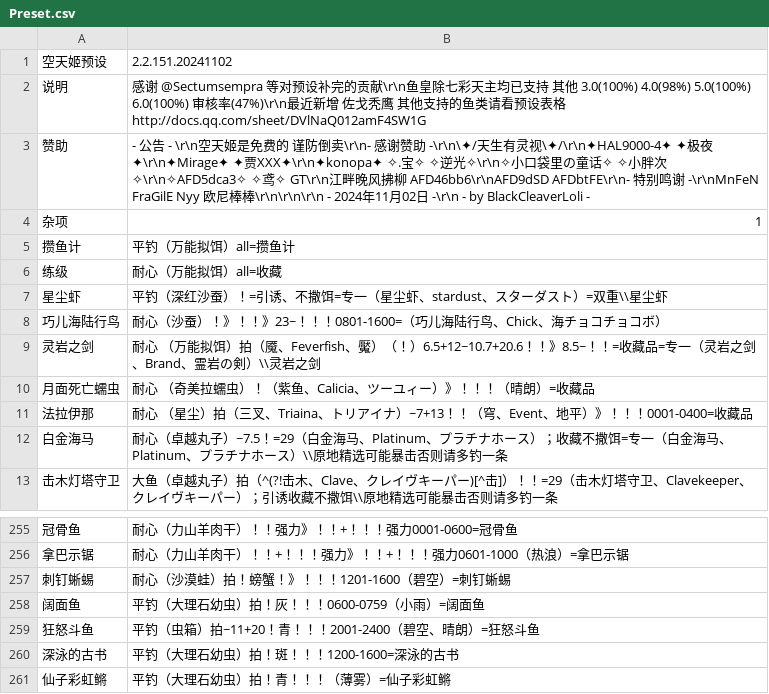
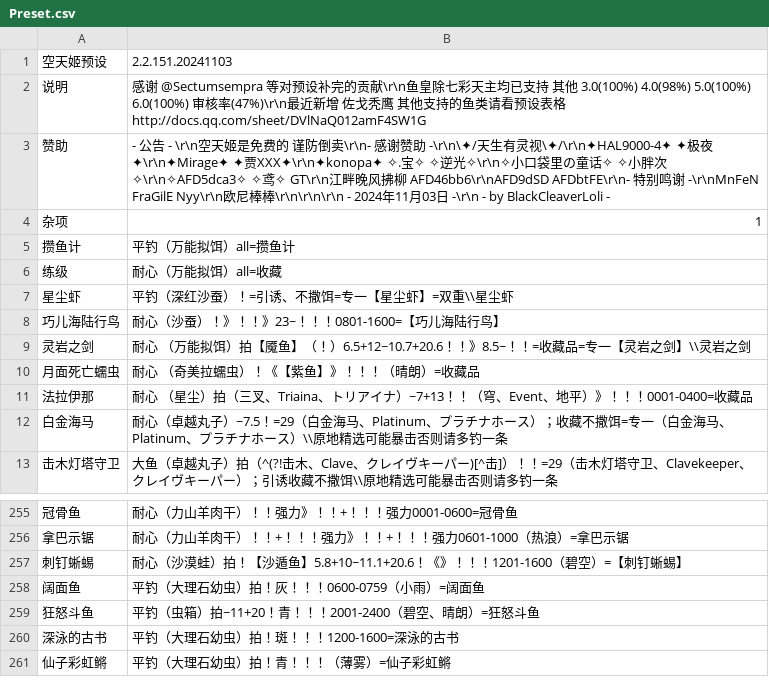
Before and after one commit to BlackCleaverLoli/MissFisher, a CSV file: Preset.csv, drawn as a sheet; only a part is shown, gaps mark what is left out.

Commit message:
Update Preset.csv

```diff
--- a/Preset.csv
+++ b/Preset.csv
@@ -1,4 +1,4 @@
-空天姬预设,2.2.151.20241102
+空天姬预设,2.2.151.20241103
 说明,感谢 @Sectumsempra 等对预设补完的贡献\r\n鱼皇除七彩天主均已支持 其他 3.0(100%) 4.0(98%) 5.0(100%) 6.0(100%) 审核率(47%)\r\n最近新增 佐戈秃鹰 其他支持的鱼类请看预设表格 http://docs.qq.com/sheet/DVlNaQ012amF4SW1G
-赞助,- 公告 -    \r\n空天姬是免费的 谨防倒卖\r\n- 感谢赞助 -\r\n\✦/天生有灵视\✦/\r\n✦HAL9000-4✦  ✦极夜✦\r\n✦Mirage✦  ✦贾XXX✦\r\n✦konopa✦  ✧.宝✧  ✧逆光✧\r\n✧小口袋里の童话✧  ✧小胖次✧\r\n✧AFD5dca3✧  ✧鸢✧  GT\r\n江畔晚风拂柳  AFD46bb6\r\nAFD9dSD  AFDbtFE\r\n- 特别鸣谢 -\r\nMnFeN  FraGilE  Nyy  欧尼棒棒\r\n\r\n\r\n    - 2024年11月02日 -\r\n  - by BlackCleaverLoli -
+赞助,- 公告 -    \r\n空天姬是免费的 谨防倒卖\r\n- 感谢赞助 -\r\n\✦/天生有灵视\✦/\r\n✦HAL9000-4✦  ✦极夜✦\r\n✦Mirage✦  ✦贾XXX✦\r\n✦konopa✦  ✧.宝✧  ✧逆光✧\r\n✧小口袋里の童话✧  ✧小胖次✧\r\n✧AFD5dca3✧  ✧鸢✧  GT\r\n江畔晚风拂柳  AFD46bb6\r\nAFD9dSD  AFDbtFE\r\n- 特别鸣谢 -\r\nMnFeN  FraGilE  Nyy\r\n欧尼棒棒\r\n\r\n\r\n    - 2024年11月03日 -\r\n  - by BlackCleaverLoli -
 杂项,1
@@ -6,6 +6,6 @@
 练级,耐心（万能拟饵）all=收藏
-星尘虾,平钓（深红沙蚕）！=引诱、不撒饵=专一（星尘虾、stardust、スターダスト）=双重\\星尘虾
-巧儿海陆行鸟,耐心（沙蚕）！》！！》23~！！！0801-1600=（巧儿海陆行鸟、Chick、海チョコチョコボ）
-灵岩之剑,耐心 （万能拟饵）拍（魇、Feverfish、魘）（！）6.5+12~10.7+20.6！！》8.5~！！=收藏品=专一（灵岩之剑、Brand、霊岩の剣）\\灵岩之剑
-月面死亡蠕虫,耐心 （奇美拉蠕虫）！（紫鱼、Calicia、ツーユィー）》！！！（晴朗）=收藏品
+星尘虾,平钓（深红沙蚕）！=引诱、不撒饵=专一【星尘虾】=双重\\星尘虾
+巧儿海陆行鸟,耐心（沙蚕）！》！！》23~！！！0801-1600=【巧儿海陆行鸟】
+灵岩之剑,耐心 （万能拟饵）拍【魇鱼】（！）6.5+12~10.7+20.6！！》8.5~！！=收藏品=专一【灵岩之剑】\\灵岩之剑
+月面死亡蠕虫,耐心 （奇美拉蠕虫）！《【紫鱼】》！！！（晴朗）=收藏品
 法拉伊那,耐心 （星尘）拍（三叉、Triaina、トリアイナ）~7+13！！（穹、Event、地平）》！！！0001-0400=收藏品
@@ -256,3 +256,3 @@
 拿巴示锯,耐心（力山羊肉干）！！+！！！强力》！！+！！！强力0601-1000（热浪）=拿巴示锯
-刺钉蜥蜴,耐心（沙漠蛙）拍！螃蟹！》！！！1201-1600（碧空）=刺钉蜥蜴
+刺钉蜥蜴,耐心（沙漠蛙）拍！【沙遁鱼】5.8+10~11.1+20.6！《》！！！1201-1600（碧空）=【刺钉蜥蜴】
 阔面鱼,平钓（大理石幼虫）拍！灰！！！0600-0759（小雨）=阔面鱼
```
